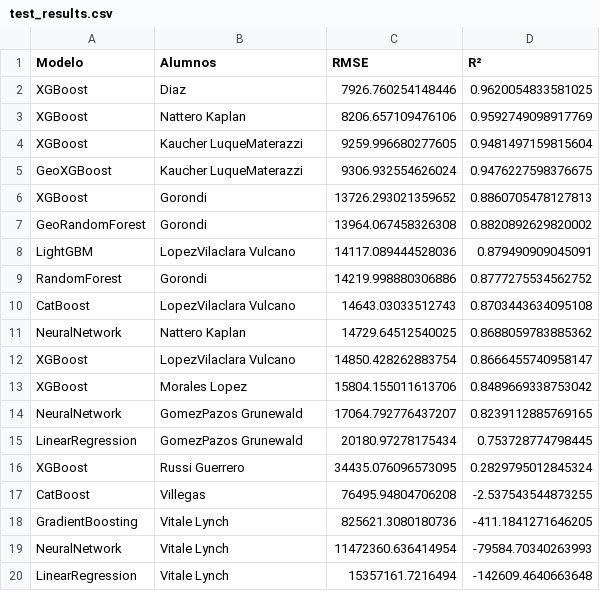
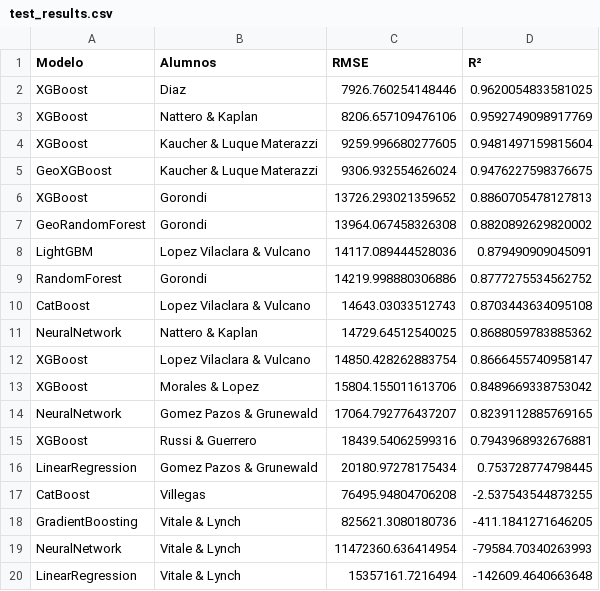
Before and after one commit to tmonreal/i302-Machine-Learning, a CSV file: Proyecto_Final/Mercado_Libre/Evaluation_Results/test_results.csv, drawn as a sheet.

Commit message:
edits

```diff
--- a/Proyecto_Final/Mercado_Libre/Evaluation_Results/test_results.csv
+++ b/Proyecto_Final/Mercado_Libre/Evaluation_Results/test_results.csv
@@ -2,19 +2,19 @@ Modelo,Alumnos,RMSE,R²
 XGBoost,Diaz,7926.760254148446,0.9620054833581025
-XGBoost,Nattero Kaplan,8206.657109476106,0.9592749098917769
-XGBoost,Kaucher LuqueMaterazzi,9259.996680277605,0.9481497159815604
-GeoXGBoost,Kaucher LuqueMaterazzi,9306.932554626024,0.9476227598376675
+XGBoost,Nattero & Kaplan,8206.657109476106,0.9592749098917769
+XGBoost,Kaucher & Luque Materazzi,9259.996680277605,0.9481497159815604
+GeoXGBoost,Kaucher & Luque Materazzi,9306.932554626024,0.9476227598376675
 XGBoost,Gorondi,13726.293021359652,0.8860705478127813
 GeoRandomForest,Gorondi,13964.067458326308,0.8820892629820002
-LightGBM,LopezVilaclara Vulcano,14117.089444528036,0.879490909045091
+LightGBM,Lopez Vilaclara & Vulcano,14117.089444528036,0.879490909045091
 RandomForest,Gorondi,14219.998880306886,0.8777275534562752
-CatBoost,LopezVilaclara Vulcano,14643.03033512743,0.8703443634095108
-NeuralNetwork,Nattero Kaplan,14729.64512540025,0.8688059783885362
-XGBoost,LopezVilaclara Vulcano,14850.428262883754,0.8666455740958147
-XGBoost,Morales Lopez,15804.155011613706,0.8489669338753042
-NeuralNetwork,GomezPazos Grunewald,17064.792776437207,0.8239112885769165
-LinearRegression,GomezPazos Grunewald,20180.97278175434,0.753728774798445
-XGBoost,Russi Guerrero,34435.076096573095,0.2829795012845324
+CatBoost,Lopez Vilaclara & Vulcano,14643.03033512743,0.8703443634095108
+NeuralNetwork,Nattero & Kaplan,14729.64512540025,0.8688059783885362
+XGBoost,Lopez Vilaclara & Vulcano,14850.428262883754,0.8666455740958147
+XGBoost,Morales & Lopez,15804.155011613706,0.8489669338753042
+NeuralNetwork,Gomez Pazos & Grunewald,17064.792776437207,0.8239112885769165
+XGBoost,Russi & Guerrero,18439.54062599316,0.7943968932676881
+LinearRegression,Gomez Pazos & Grunewald,20180.97278175434,0.753728774798445
 CatBoost,Villegas,76495.94804706208,-2.537543544873255
-GradientBoosting,Vitale Lynch,825621.3080180736,-411.1841271646205
-NeuralNetwork,Vitale Lynch,11472360.636414954,-79584.70340263993
-LinearRegression,Vitale Lynch,15357161.7216494,-142609.4640663648
+GradientBoosting,Vitale & Lynch,825621.3080180736,-411.1841271646205
+NeuralNetwork,Vitale & Lynch,11472360.636414954,-79584.70340263993
+LinearRegression,Vitale & Lynch,15357161.7216494,-142609.4640663648
```
